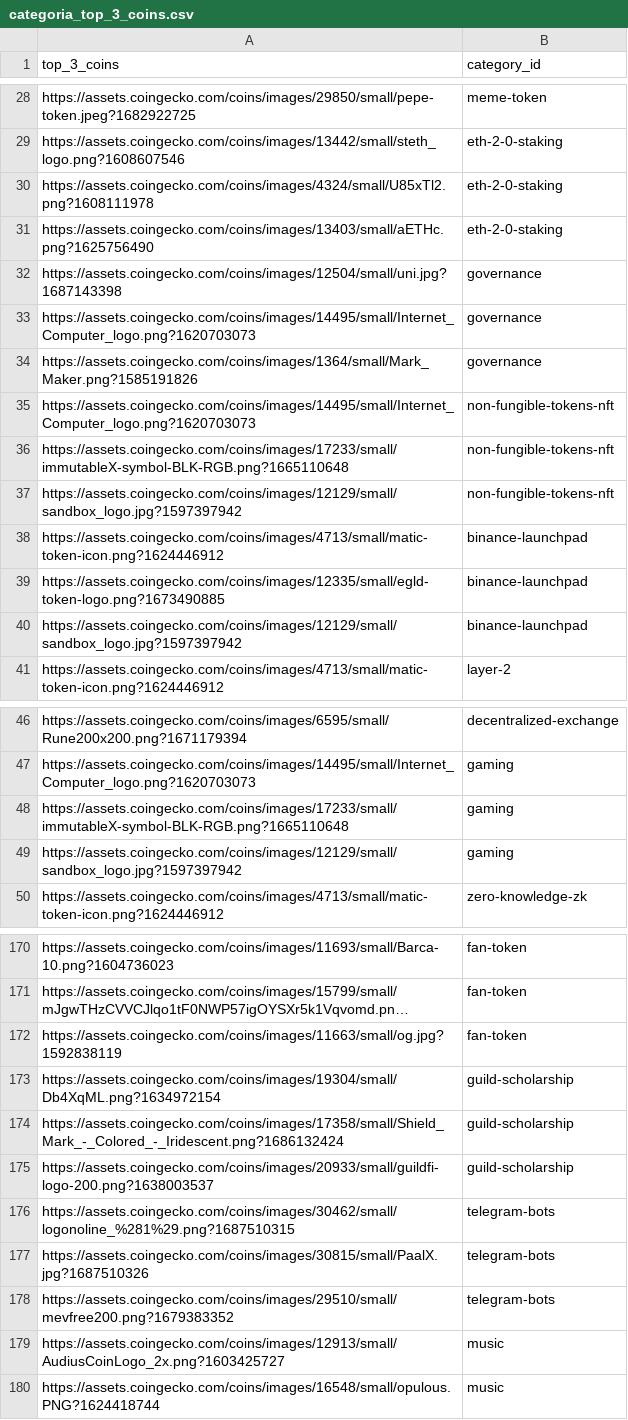
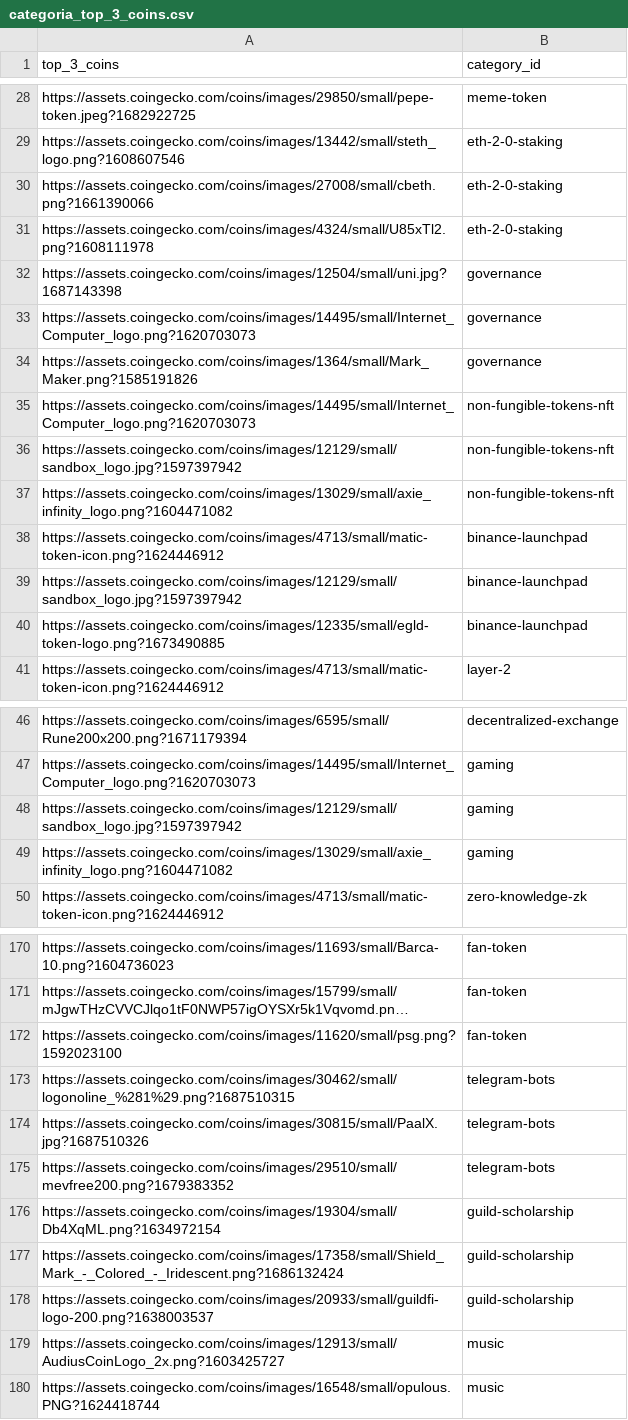
Before and after one commit to jachcastro/PI_DA_JACH, a CSV file: dataset/categoria_top_3_coins.csv, drawn as a sheet; only a part is shown, gaps mark what is left out; long unchanged cells end in …; removed rows and columns are numbered as before the commit, all else as after; the diff covers the shown part only; the diff names each change by its address in the sheet, - before the commit and + after, or states it on an @@ line.

```diff
--- a/dataset/categoria_top_3_coins.csv
+++ b/dataset/categoria_top_3_coins.csv
+row 30: https://assets.coingecko.com/coins/images/27008/small/cbeth.png?1661390066 | eth-2-0-staking
-row 31: https://assets.coingecko.com/coins/images/13403/small/aETHc.png?1625756490 | eth-2-0-staking
-row 36: https://assets.coingecko.com/coins/images/17233/small/immutableX-symbol-BLK-RGB.png?1665110648 | non-fungible-tokens-nft
+row 37: https://assets.coingecko.com/coins/images/13029/small/axie_infinity_logo.png?1604471082 | non-fungible-tokens-nft
@@ row 40 moved to row 39: https://assets.coingecko.com/coins/image… @@
-row 48: https://assets.coingecko.com/coins/images/17233/small/immutableX-symbol-BLK-RGB.png?1665110648 | gaming
+row 49: https://assets.coingecko.com/coins/images/13029/small/axie_infinity_logo.png?1604471082 | gaming
-A172 (top_3_coins): https://assets.coingecko.com/coins/images/11663/small/og.jpg?1592838119
+A172 (top_3_coins): https://assets.coingecko.com/coins/images/11620/small/psg.png?1592023100
@@ row 176 moved to row 173: https://assets.coingecko.com/coins/image… @@
@@ row 177 moved to row 174: https://assets.coingecko.com/coins/image… @@
@@ row 178 moved to row 175: https://assets.coingecko.com/coins/image… @@
```
Also changed, not shown: 1 removed row, 20 moved rows and 3 edited cells elsewhere in this file, dataset/categoria_name.csv, dataset/categorias.csv, 6 other files.
